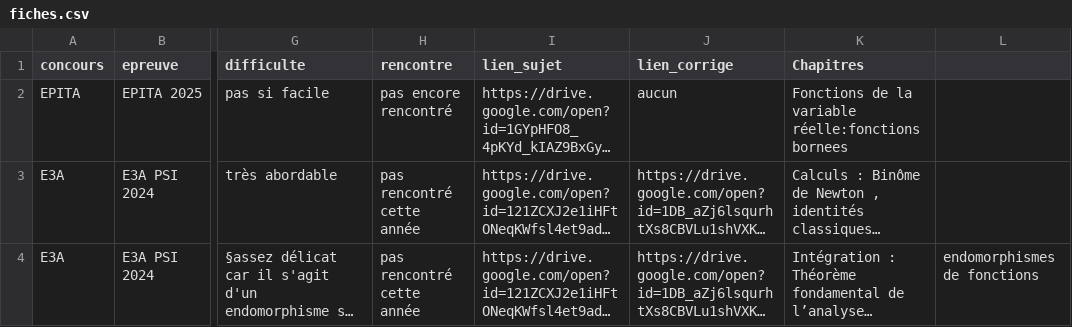
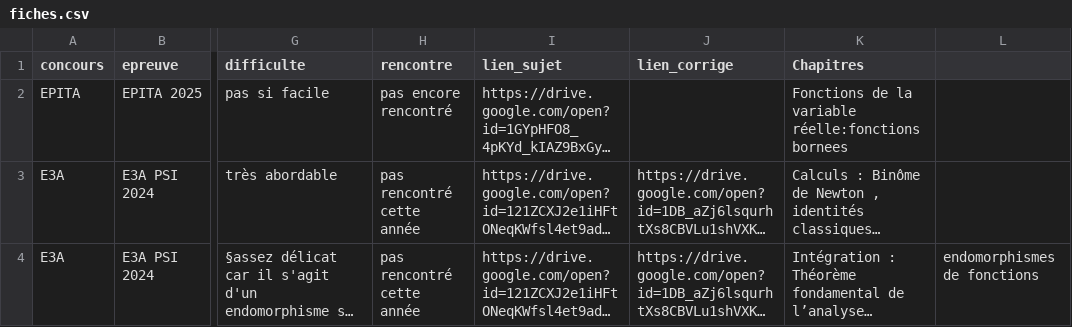
Before and after one commit to allevard-maths/sujets-de-concours, a CSV file: fiches.csv, drawn as a sheet; only a part is shown, gaps mark what is left out; long unchanged cells end in …; the diff names each change by its address in the sheet, - before the commit and + after, or states it on an @@ line.

Commit message:
Update fiches.csv

```diff
--- a/fiches.csv
+++ b/fiches.csv
-J2 (lien_corrige): aucun
+J2 (lien_corrige): (empty)
```
